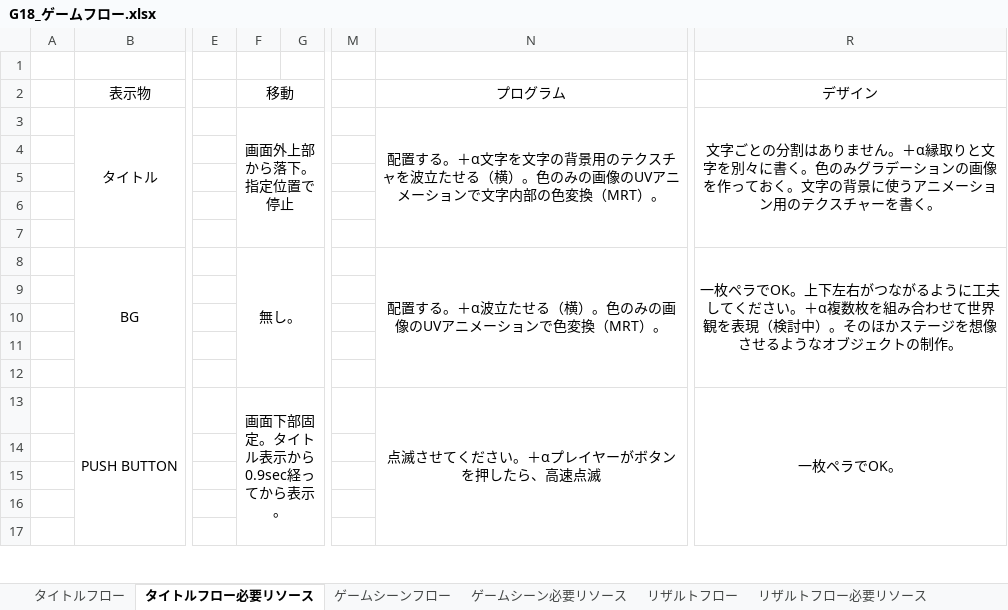
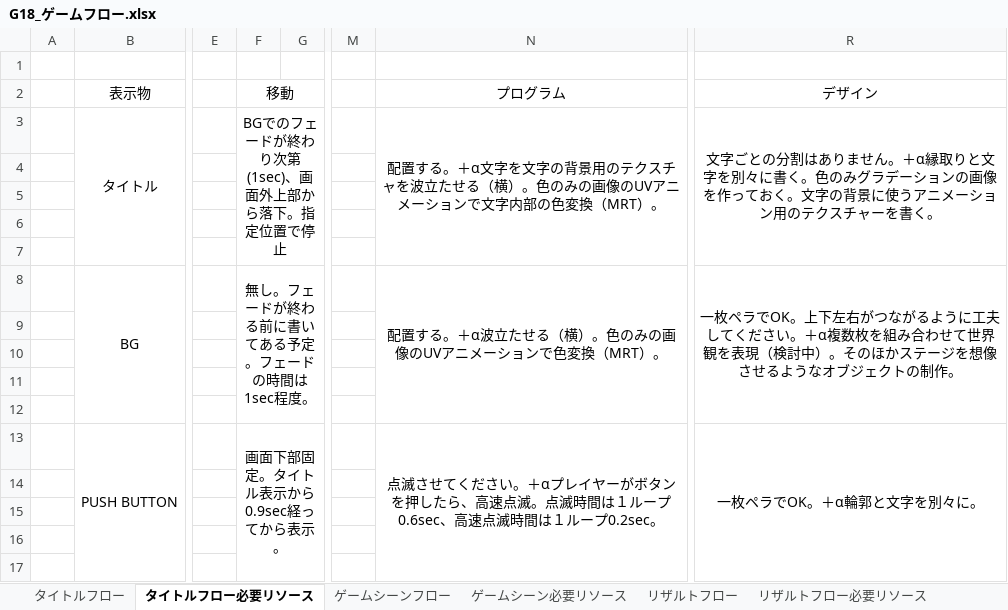
Before and after one commit to CaseStudyG18/master, an Excel workbook: G18_ゲームフロー.xlsx, sheet タイトルフロー必要リソース, drawn as a sheet; only a part is shown, gaps mark what is left out; values as stored, in another font and other column widths than the file's, no borders; the diff covers the shown part only; the diff names each change by its address in the sheet, - before the commit and + after, or states it on an @@ line.

```diff
--- a/G18_ゲームフロー.xlsx (sheet タイトルフロー必要リソース)
+++ b/G18_ゲームフロー.xlsx (sheet タイトルフロー必要リソース)
-F3 (移動): 画面外上部から落下。指定位置で停止
+F3 (移動): BGでのフェードが終わり次第(1sec)、画面外上部から落下。指定位置で停止
-F8 (移動): 無し。
+F8 (移動): 無し。フェードが終わる前に書いてある予定。フェードの時間は1sec程度。
-N13 (プログラム): …高速点滅
+N13 (プログラム): …高速点滅。点滅時間は１ループ0.6sec、高速点滅時間は１ループ0.2sec。
-R13 (デザイン): 一枚ペラでOK。
+R13 (デザイン): 一枚ペラでOK。＋α輪郭と文字を別々に。
```
Also changed, not shown: 5 edited cells elsewhere in this sheet, sheet リザルトフロー必要リソース, 2 other files.
